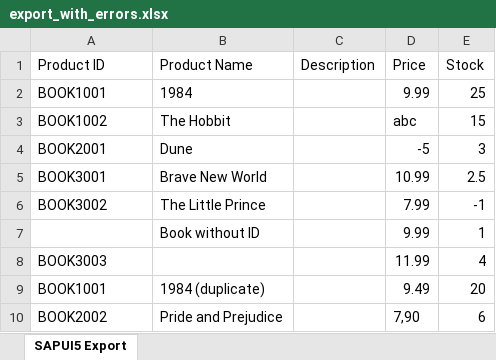
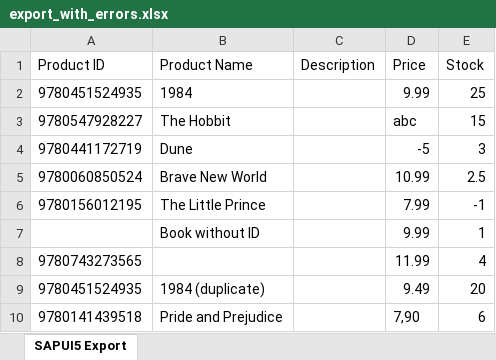
Before and after one commit to NalaMane/bookshop, an Excel workbook: erp_exchange/samples/export_with_errors.xlsx, sheet SAPUI5 Export, drawn as a sheet; values as stored, in another font and other column widths than the file's, no borders; the diff names each change by its address in the sheet, - before the commit and + after, or states it on an @@ line.

Commit message:
Lab 2 fixes: product form stock/erp_id, keep descriptions, link duplicates, ISBN covers, stay on page, upload log, README

```diff
--- a/erp_exchange/samples/export_with_errors.xlsx (sheet SAPUI5 Export)
+++ b/erp_exchange/samples/export_with_errors.xlsx (sheet SAPUI5 Export)
-A2 (Product ID): BOOK1001
+A2 (Product ID): 9780451524935
-A3 (Product ID): BOOK1002
+A3 (Product ID): 9780547928227
-A4 (Product ID): BOOK2001
+A4 (Product ID): 9780441172719
-A5 (Product ID): BOOK3001
+A5 (Product ID): 9780060850524
-A6 (Product ID): BOOK3002
+A6 (Product ID): 9780156012195
-A8 (Product ID): BOOK3003
+A8 (Product ID): 9780743273565
-A9 (Product ID): BOOK1001
+A9 (Product ID): 9780451524935
-A10 (Product ID): BOOK2002
+A10 (Product ID): 9780141439518
```
Also changed, not shown: erp_exchange/samples/missing_columns.xlsx, erp_exchange/samples/updated_erp_export.xlsx, 13 other files.
